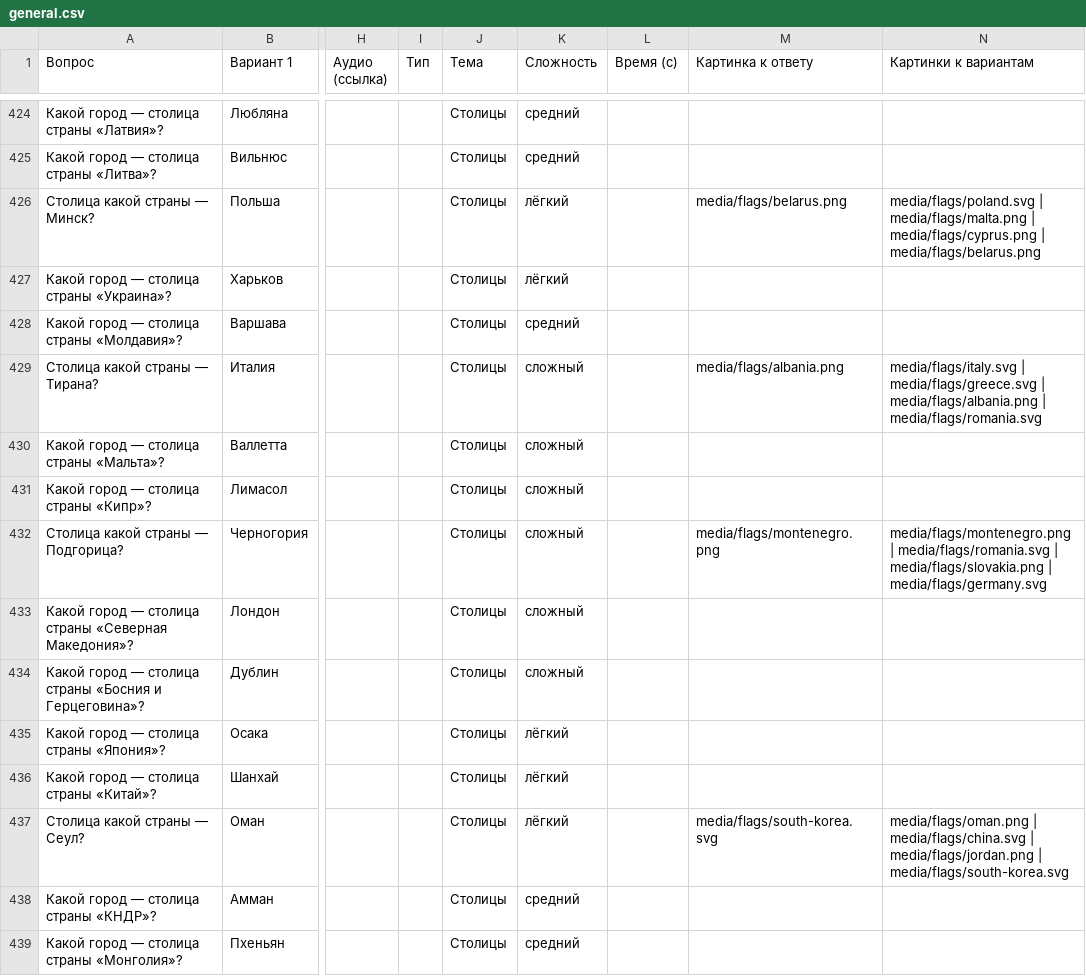
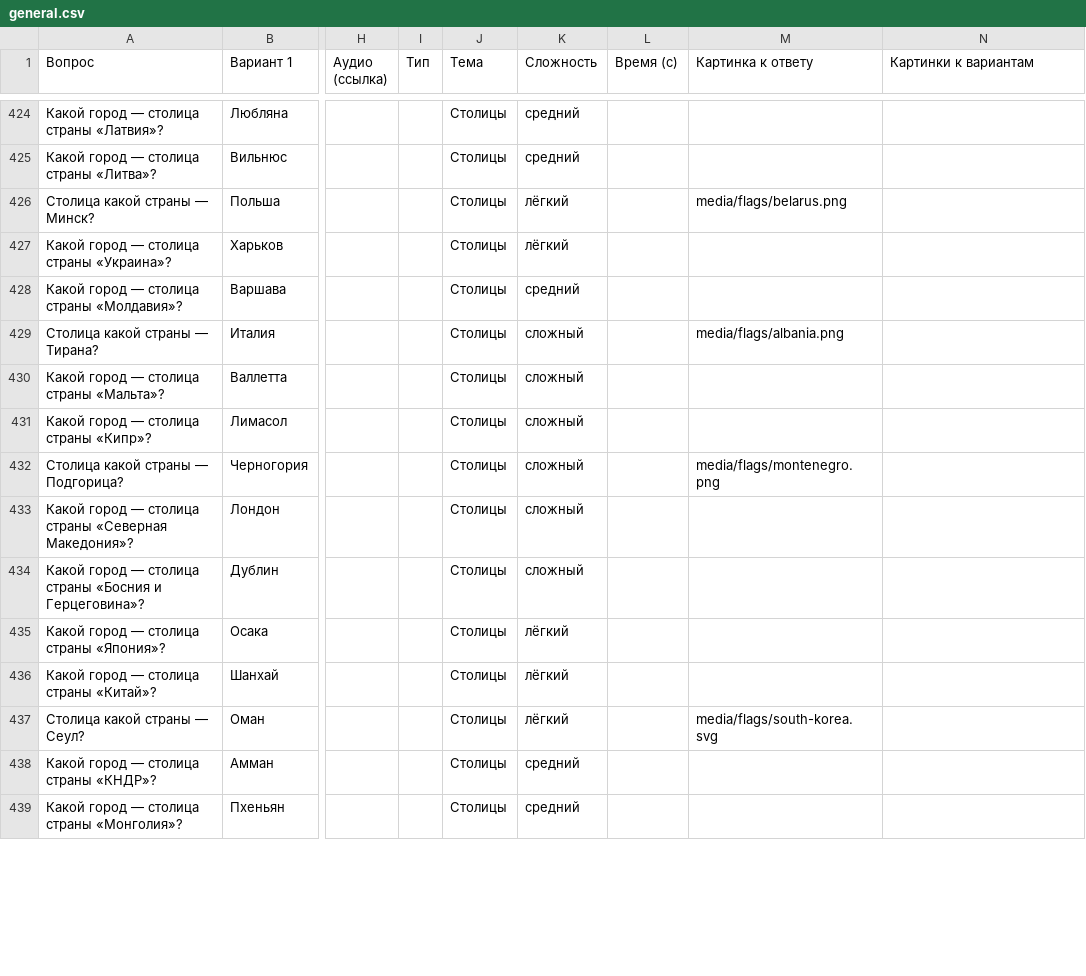
Before and after one commit to chyskhan1-dot/my_fitst_project, a CSV file: quiz/packs/general.csv, drawn as a sheet; only a part is shown, gaps mark what is left out; the diff covers the shown part only; the diff names each change by its address in the sheet, - before the commit and + after, or states it on an @@ line.

```diff
--- a/quiz/packs/general.csv
+++ b/quiz/packs/general.csv
-N426 (Картинки к вариантам): media/flags/poland.svg | media/flags/malta.png | media/flags/cyprus.png | media/flags/belarus.png
+N426 (Картинки к вариантам): (empty)
-N429 (Картинки к вариантам): media/flags/italy.svg | media/flags/greece.svg | media/flags/albania.png | media/flags/romania.svg
+N429 (Картинки к вариантам): (empty)
-N432 (Картинки к вариантам): media/flags/montenegro.png | media/flags/romania.svg | media/flags/slovakia.png | media/flags/germany.svg
+N432 (Картинки к вариантам): (empty)
-N437 (Картинки к вариантам): media/flags/oman.png | media/flags/china.svg | media/flags/jordan.png | media/flags/south-korea.svg
+N437 (Картинки к вариантам): (empty)
```
Also changed, not shown: 60 edited cells elsewhere in this file, 6 other files.
